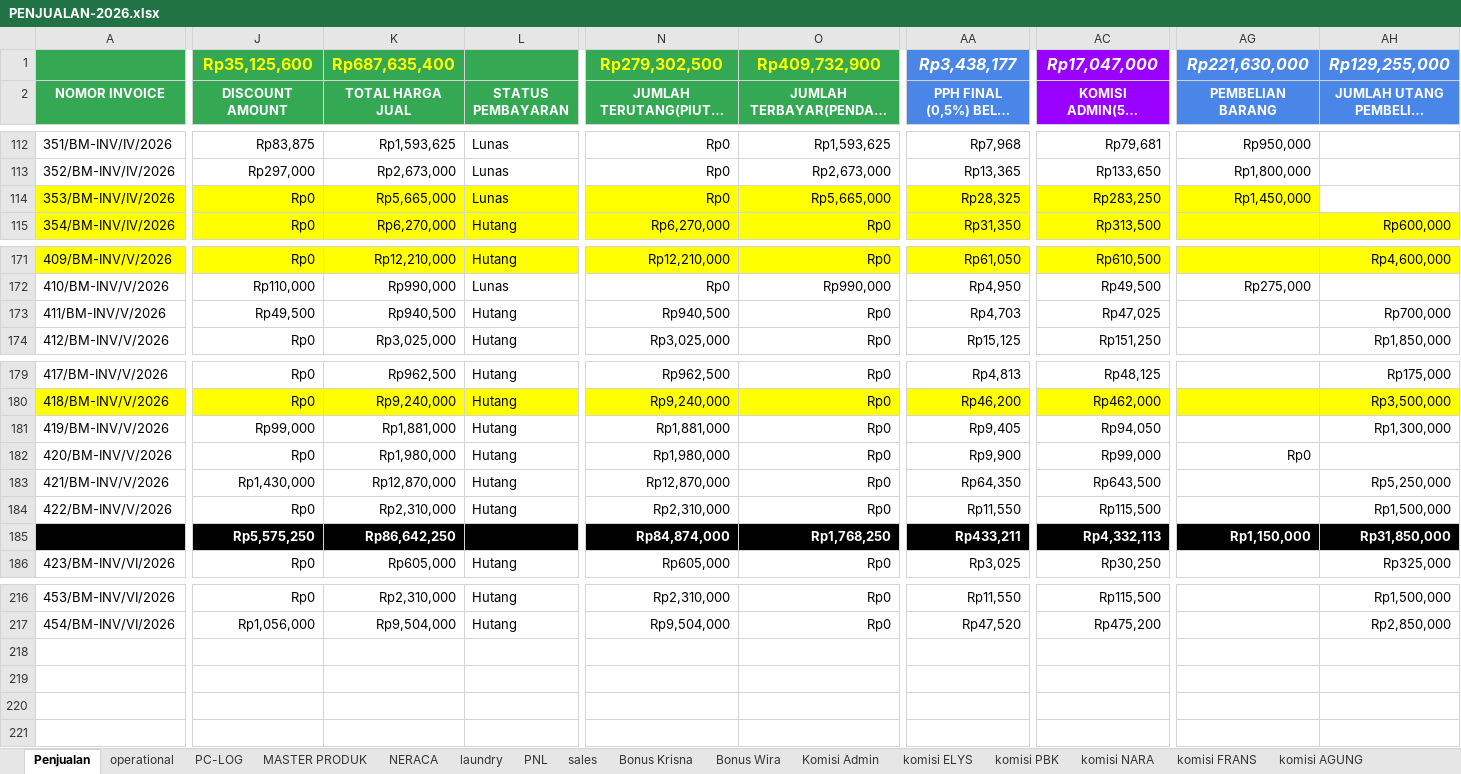
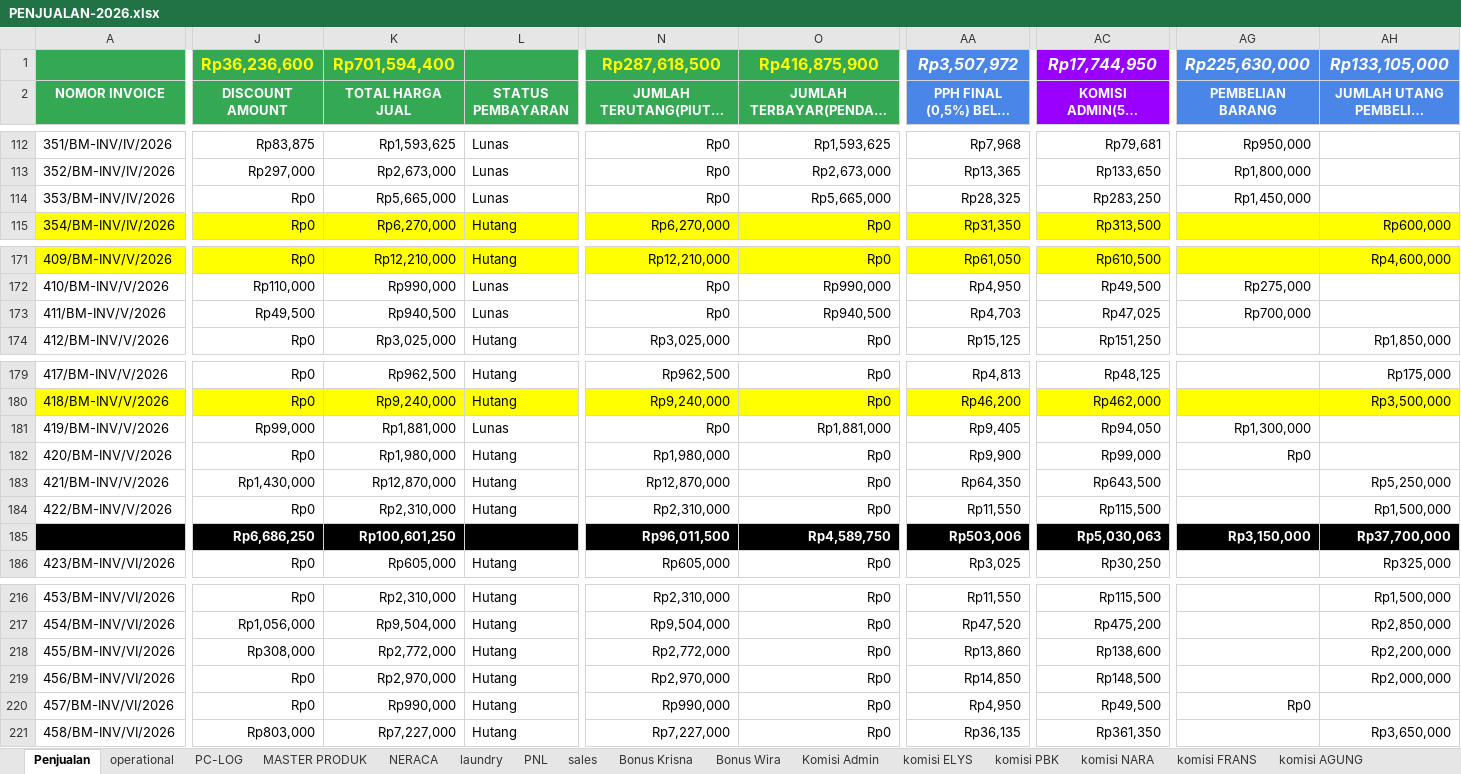
Before and after one commit to alfonsoricky/busamas, an Excel workbook: storage/PENJUALAN-2026.xlsx, sheet Penjualan, drawn as a sheet; only a part is shown, gaps mark what is left out; long unchanged cells end in …; values as stored, in another font and other column widths than the file's, no borders; charts and pictures not drawn; rows hold the shown columns only; the diff covers the shown part only; the diff names each change by its address in the sheet, - before the commit and + after, or states it on an @@ line.

Commit message:
feat: unified database maintenance for hosting update, added purchase transfer date and synced admin commission dates

```diff
--- a/storage/PENJUALAN-2026.xlsx (sheet Penjualan)
+++ b/storage/PENJUALAN-2026.xlsx (sheet Penjualan)
-J1 (DISCOUNT AMOUNT): Rp35,125,600
+J1 (DISCOUNT AMOUNT): Rp36,236,600
-K1 (TOTAL HARGA JUAL): Rp687,635,400
+K1 (TOTAL HARGA JUAL): Rp701,594,400
-N1 (JUMLAH TERUTANG(PIUTANG)): Rp279,302,500
+N1 (JUMLAH TERUTANG(PIUTANG)): Rp287,618,500
-O1 (JUMLAH TERBAYAR(PENDAPATAN)): Rp409,732,900
+O1 (JUMLAH TERBAYAR(PENDAPATAN)): Rp416,875,900
-AA1 (PPH FINAL (0,5%) BELUM TERBAYAR): Rp3,438,177
+AA1 (PPH FINAL (0,5%) BELUM TERBAYAR): Rp3,507,972
-AC1 (KOMISI ADMIN(5%) BELUM TERBAYAR): Rp17,047,000
+AC1 (KOMISI ADMIN(5%) BELUM TERBAYAR): Rp17,744,950
-AG1 (PEMBELIAN BARANG): Rp221,630,000
+AG1 (PEMBELIAN BARANG): Rp225,630,000
-AH1 (JUMLAH UTANG PEMBELIAN BARANG): Rp129,255,000
+AH1 (JUMLAH UTANG PEMBELIAN BARANG): Rp133,105,000
-A114:AG114 fill: #FFFF00
+A114:AG114 fill: none
-L173 (STATUS PEMBAYARAN): Hutang
+L173 (STATUS PEMBAYARAN): Lunas
-N173 (JUMLAH TERUTANG(PIUTANG)): Rp940,500
+N173 (JUMLAH TERUTANG(PIUTANG)): Rp0
-O173 (JUMLAH TERBAYAR(PENDAPATAN)): Rp0
+O173 (JUMLAH TERBAYAR(PENDAPATAN)): Rp940,500
-AG173 (PEMBELIAN BARANG): (empty)
+AG173 (PEMBELIAN BARANG): Rp700,000
-AH173 (JUMLAH UTANG PEMBELIAN BARANG): Rp700,000
+AH173 (JUMLAH UTANG PEMBELIAN BARANG): (empty)
-L181 (STATUS PEMBAYARAN): Hutang
+L181 (STATUS PEMBAYARAN): Lunas
-N181 (JUMLAH TERUTANG(PIUTANG)): Rp1,881,000
+N181 (JUMLAH TERUTANG(PIUTANG)): Rp0
-O181 (JUMLAH TERBAYAR(PENDAPATAN)): Rp0
+O181 (JUMLAH TERBAYAR(PENDAPATAN)): Rp1,881,000
-AG181 (PEMBELIAN BARANG): (empty)
+AG181 (PEMBELIAN BARANG): Rp1,300,000
-AH181 (JUMLAH UTANG PEMBELIAN BARANG): Rp1,300,000
+AH181 (JUMLAH UTANG PEMBELIAN BARANG): (empty)
-J185 (DISCOUNT AMOUNT): Rp5,575,250
+J185 (DISCOUNT AMOUNT): Rp6,686,250
-K185 (TOTAL HARGA JUAL): Rp86,642,250
+K185 (TOTAL HARGA JUAL): Rp100,601,250
-N185 (JUMLAH TERUTANG(PIUTANG)): Rp84,874,000
+N185 (JUMLAH TERUTANG(PIUTANG)): Rp96,011,500
-O185 (JUMLAH TERBAYAR(PENDAPATAN)): Rp1,768,250
+O185 (JUMLAH TERBAYAR(PENDAPATAN)): Rp4,589,750
-AA185 (PPH FINAL (0,5%) BELUM TERBAYAR): Rp433,211
+AA185 (PPH FINAL (0,5%) BELUM TERBAYAR): Rp503,006
-AC185 (KOMISI ADMIN(5%) BELUM TERBAYAR): Rp4,332,113
+AC185 (KOMISI ADMIN(5%) BELUM TERBAYAR): Rp5,030,063
-AG185 (PEMBELIAN BARANG): Rp1,150,000
+AG185 (PEMBELIAN BARANG): Rp3,150,000
-AH185 (JUMLAH UTANG PEMBELIAN BARANG): Rp31,850,000
+AH185 (JUMLAH UTANG PEMBELIAN BARANG): Rp37,700,000
+row 218: 455/BM-INV/VI/2026 | Rp308,000 | Rp2,772,000 | Hutang | Rp2,772,000 | Rp0 | Rp13,860 | Rp138,600 |  | Rp2,200,000
+row 219: 456/BM-INV/VI/2026 | Rp0 | Rp2,970,000 | Hutang | Rp2,970,000 | Rp0 | Rp14,850 | Rp148,500 |  | Rp2,000,000
+row 220: 457/BM-INV/VI/2026 | Rp0 | Rp990,000 | Hutang | Rp990,000 | Rp0 | Rp4,950 | Rp49,500 | Rp0
+row 221: 458/BM-INV/VI/2026 | Rp803,000 | Rp7,227,000 | Hutang | Rp7,227,000 | Rp0 | Rp36,135 | Rp361,350 |  | Rp3,650,000
```
Also changed, not shown: 24 edited cells and cell formats elsewhere in this sheet, sheet laundry, sheet PNL, sheet Komisi Admin, sheet NERACA, sheet komisi ADI, hidden cells, charts or pictures, 13 other files.
